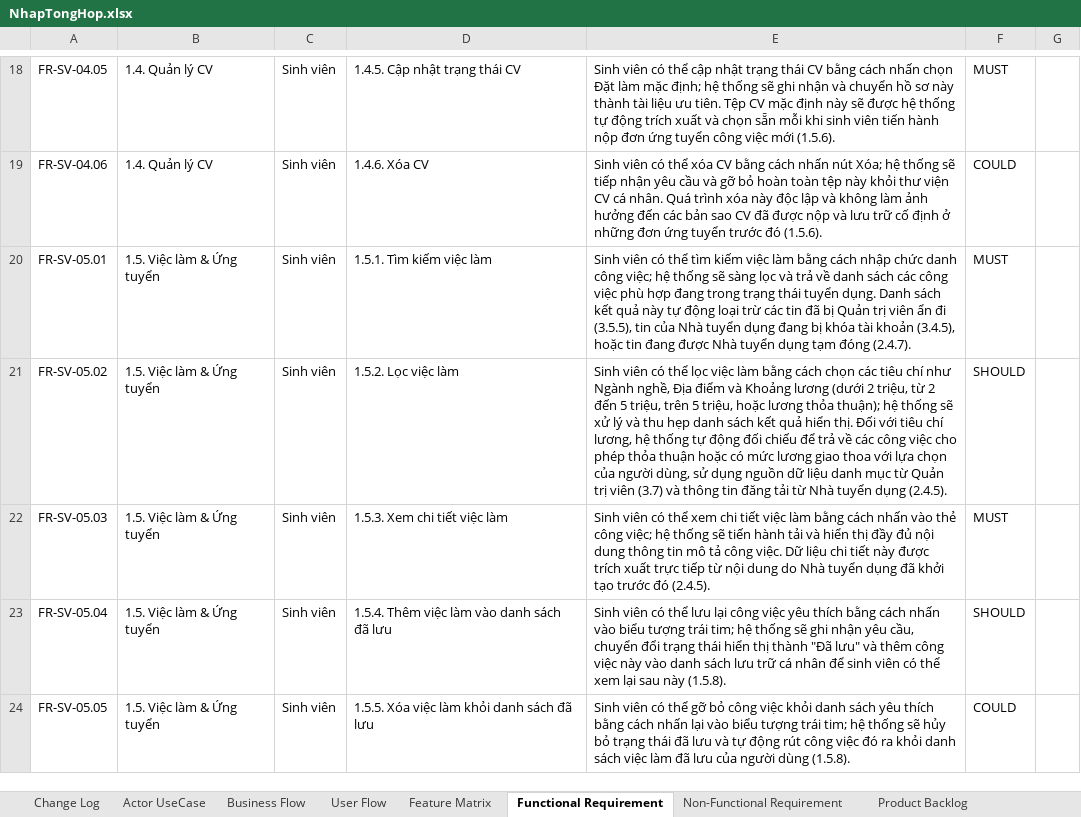
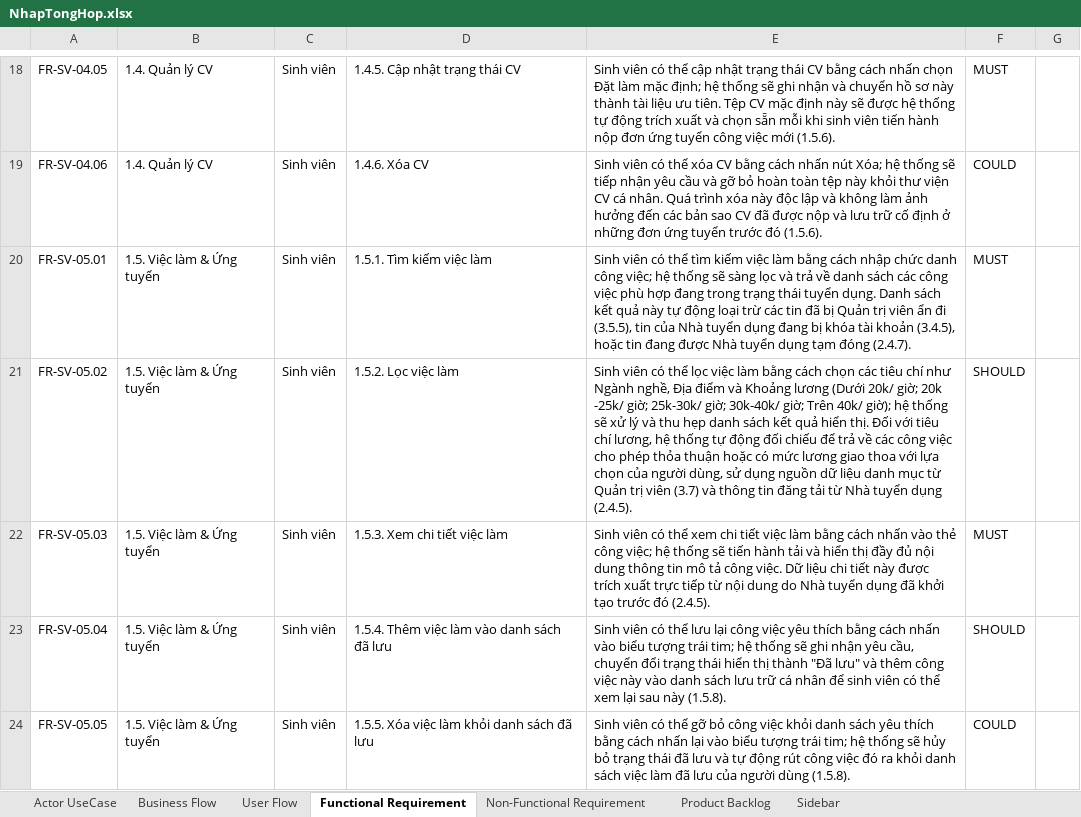
Before and after one commit to Johnny120905/CDTN02, an Excel workbook: tailieu/bailam/NhapTongHop.xlsx, sheet Functional Requirement, drawn as a sheet; only a part is shown, gaps mark what is left out; values as stored, in another font and other column widths than the file's, no cell formats; charts and pictures not drawn; the diff covers the shown part only; the diff names each change by its address in the sheet, - before the commit and + after, or states it on an @@ line.

```diff
--- a/tailieu/bailam/NhapTongHop.xlsx (sheet Functional Requirement)
+++ b/tailieu/bailam/NhapTongHop.xlsx (sheet Functional Requirement)
-sheet tab: Change Log
-sheet tab: Feature Matrix
+sheet tab: Sidebar
-E21: …Khoảng lương (dưới 2 triệu, từ 2 đến 5 triệu, trên 5 triệu, hoặc lương thỏa thuận); hệ thống…
+E21: …Khoảng lương (Dưới 20k/ giờ; 20k -25k/ giờ; 25k-30k/ giờ; 30k-40k/ giờ; Trên 40k/ giờ); hệ thống…
```
Also changed, not shown: 1 added row and 13 edited cells elsewhere in this sheet, sheet User Flow, sheet Business Flow, sheet Non-Functional Requirement, other sheet tabs, cell formats, charts or pictures, 30 other files.
